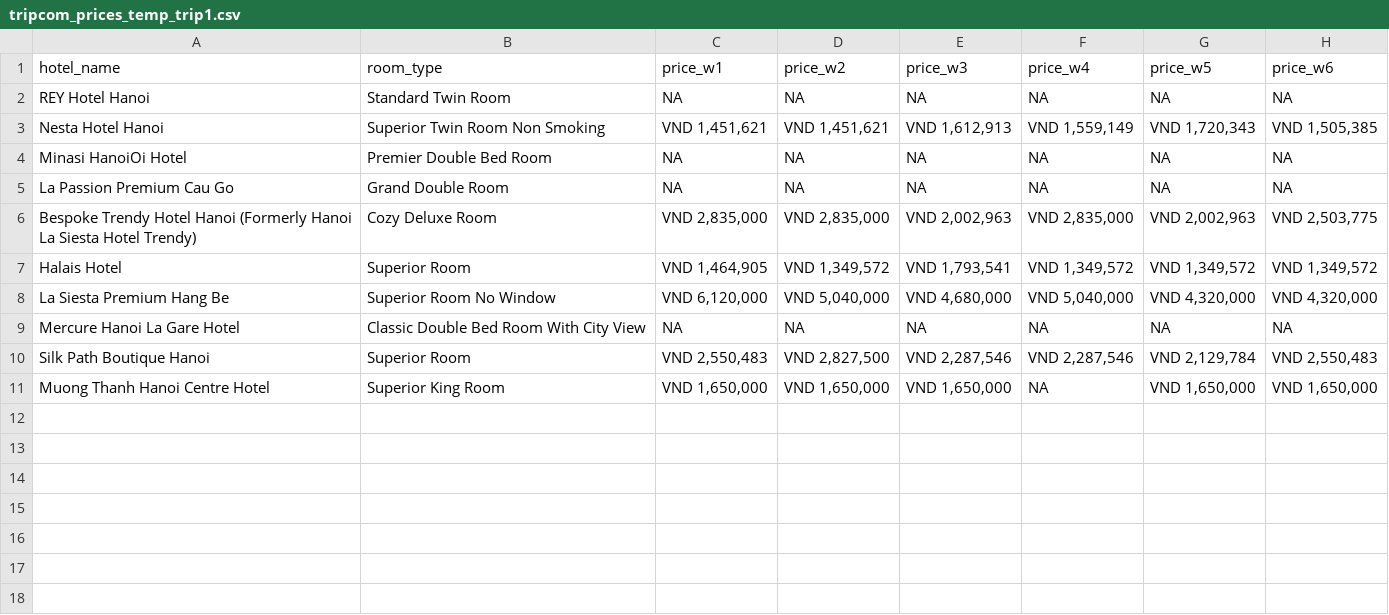
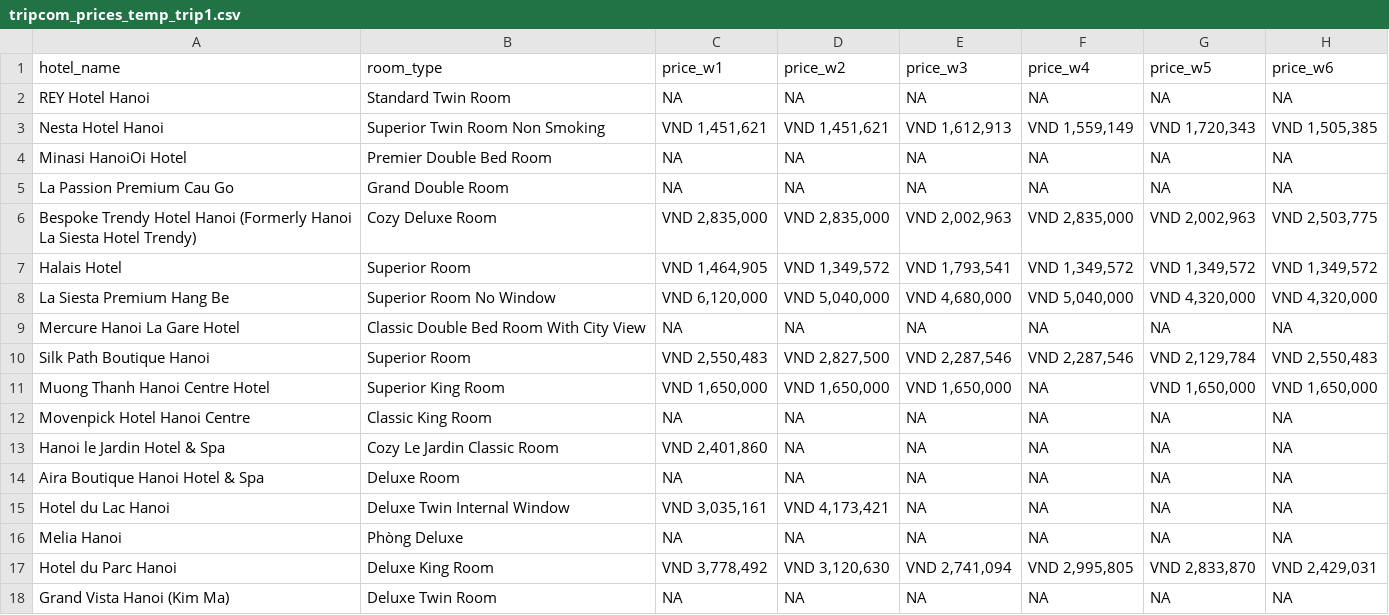
Before and after one commit to hchinhtrung/mvillage-email-template, a CSV file: 31.crawl-tool/trip/trip1/tripcom_prices_temp_trip1.csv, drawn as a sheet; the diff names each change by its address in the sheet, - before the commit and + after, or states it on an @@ line.

```diff
--- a/31.crawl-tool/trip/trip1/tripcom_prices_temp_trip1.csv
+++ b/31.crawl-tool/trip/trip1/tripcom_prices_temp_trip1.csv
+row 12: Movenpick Hotel Hanoi Centre | Classic King Room | NA | NA | NA | NA | NA | NA
+row 13: Hanoi le Jardin Hotel & Spa | Cozy Le Jardin Classic Room | VND 2,401,860 | NA | NA | NA | NA | NA
+row 14: Aira Boutique Hanoi Hotel & Spa | Deluxe Room | NA | NA | NA | NA | NA | NA
+row 15: Hotel du Lac Hanoi | Deluxe Twin Internal Window | VND 3,035,161 | VND 4,173,421 | NA | NA | NA | NA
+row 16: Melia Hanoi | Phòng Deluxe | NA | NA | NA | NA | NA | NA
+row 17: Hotel du Parc Hanoi | Deluxe King Room | VND 3,778,492 | VND 3,120,630 | VND 2,741,094 | VND 2,995,805 | VND 2,833,870 | VND 2,429,031
+row 18: Grand Vista Hanoi (Kim Ma) | Deluxe Twin Room | NA | NA | NA | NA | NA | NA
```
Also changed, not shown: 31.crawl-tool/trip/trip2/tripcom_prices_temp_trip2.csv, 3 other files.
